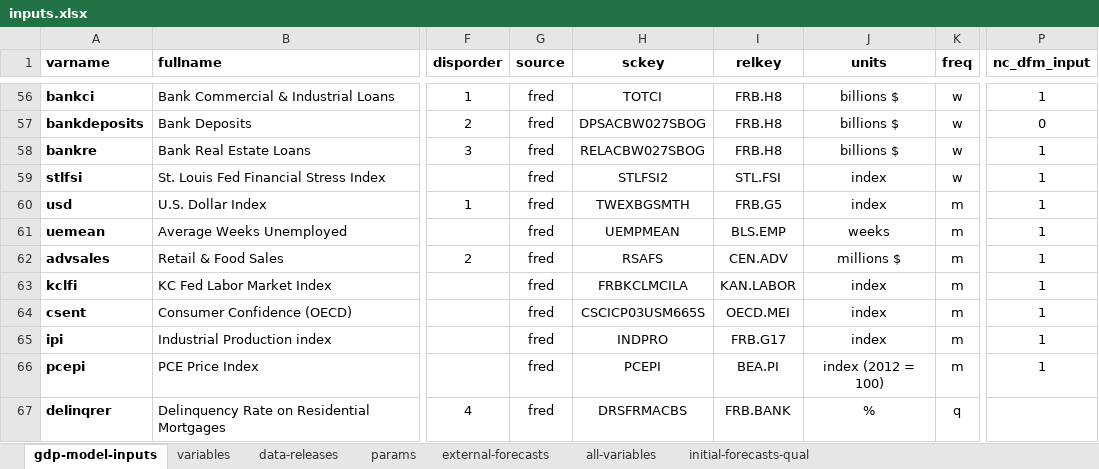
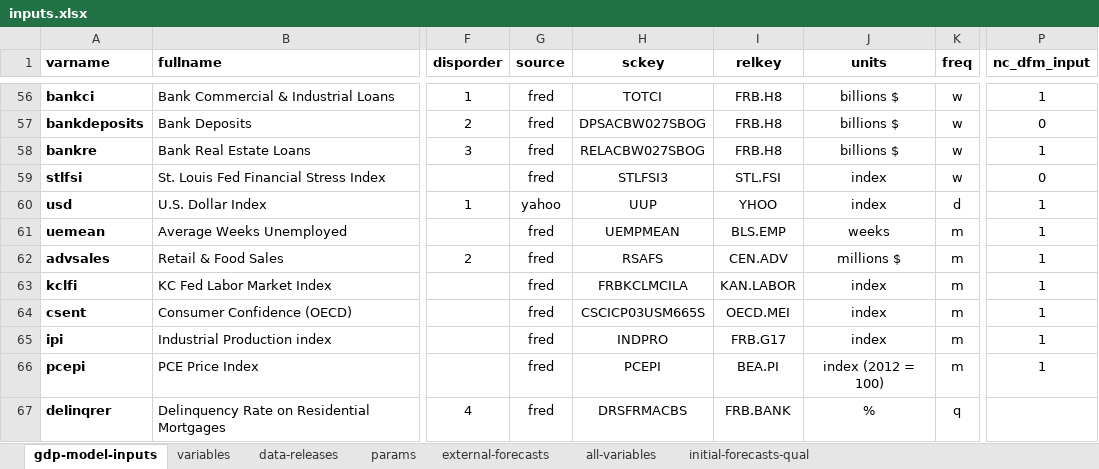
Before and after one commit to bongohead/econforecasting-r, an Excel workbook: model-inputs/inputs.xlsx, sheet gdp-model-inputs, drawn as a sheet; only a part is shown, gaps mark what is left out; values as stored, in another font and other column widths than the file's, no borders; conditional formats and table styles not drawn; the diff names each change by its address in the sheet, - before the commit and + after, or states it on an @@ line.

Commit message:
Modified inputs to account for delayed vintage dates of some FRED series (v0.20)

```diff
--- a/model-inputs/inputs.xlsx (sheet gdp-model-inputs)
+++ b/model-inputs/inputs.xlsx (sheet gdp-model-inputs)
-H59 (sckey): STLFSI2
+H59 (sckey): STLFSI3
-P59 (nc_dfm_input): 1
+P59 (nc_dfm_input): 0
-G60 (source): fred
+G60 (source): yahoo
-H60 (sckey): TWEXBGSMTH
+H60 (sckey): UUP
-I60 (relkey): FRB.G5
+I60 (relkey): YHOO
-K60 (freq): m
+K60 (freq): d
```
Also changed, not shown: sheet data-releases, ef-project-calendar.xlsx, 3 other files.
